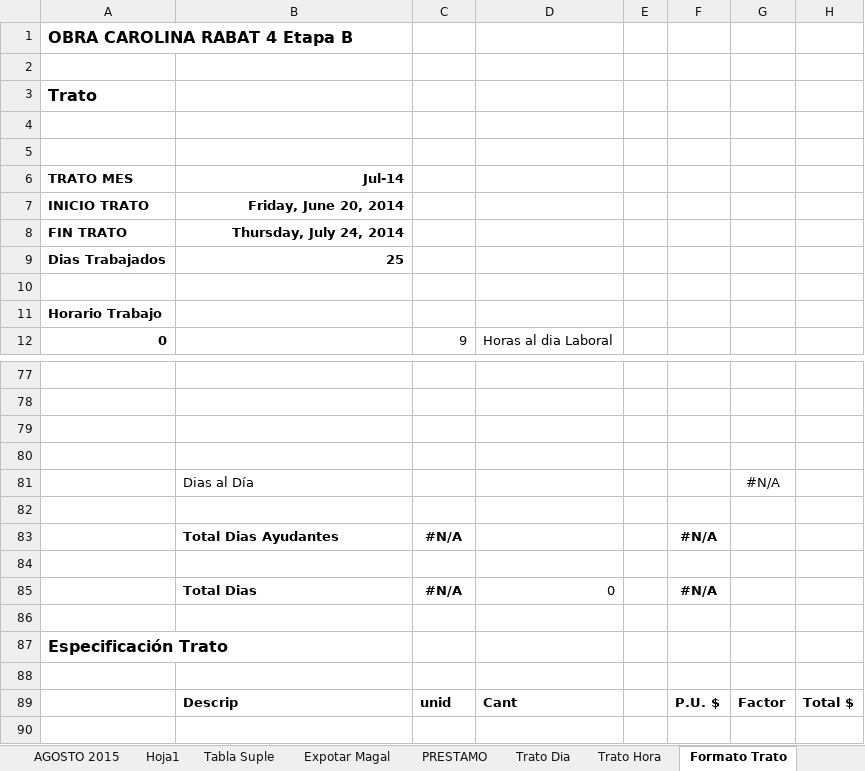
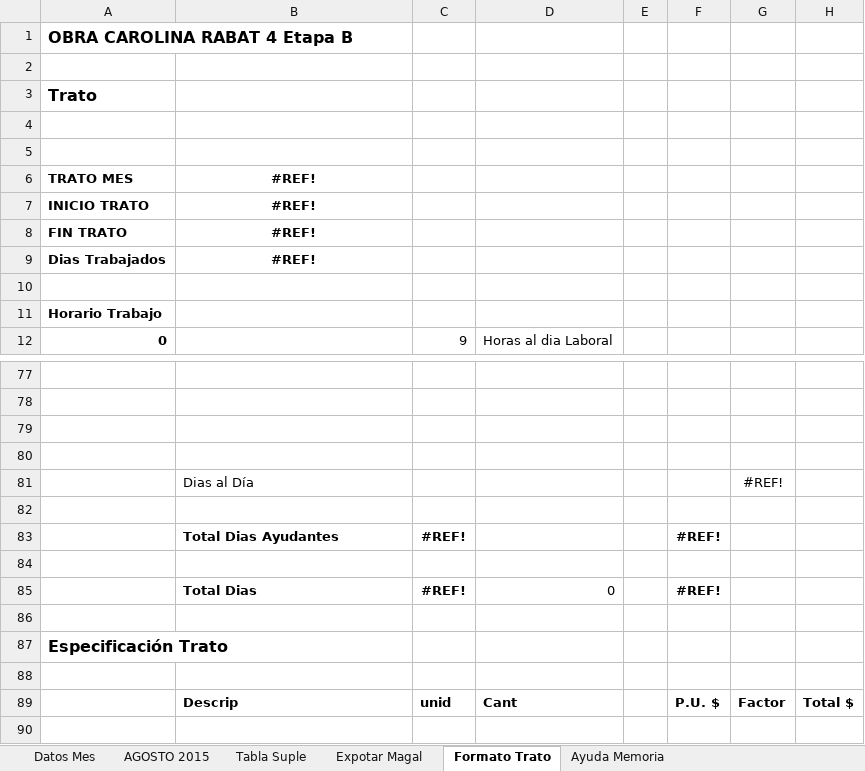
Before and after one commit to ConyAC/asistencia_magal, an Excel workbook: asistencia/src/main/resources/templates/asistencia/planilla_asistencia.xlsx, sheet Formato Trato, drawn as a sheet; only a part is shown, gaps mark what is left out; values as stored, in another font and other column widths than the file's, no borders; removed rows and columns are numbered as before the commit, all else as after; the diff covers the shown part only; the diff names each change by its address in the sheet, - before the commit and + after, or states it on an @@ line.

```diff
--- a/asistencia/src/main/resources/templates/asistencia/planilla_asistencia.xlsx (sheet Formato Trato)
+++ b/asistencia/src/main/resources/templates/asistencia/planilla_asistencia.xlsx (sheet Formato Trato)
-sheet tab: Hoja1
-sheet tab: PRESTAMO
-sheet tab: Trato Dia
-sheet tab: Trato Hora
-B6: Jul-14
+B6: #REF!
-B6:B9 alignment: right
+B6:B9 alignment: center
-B7: Friday, June 20, 2014
+B7: #REF!
-B8: Thursday, July 24, 2014
+B8: #REF!
-B9: 25
+B9: #REF!
-G81: #N/A
+G81: #REF!
-row 83:  | Total Dias Ayudantes | #N/A |  |  | #N/A
+row 83:  | Total Dias Ayudantes | #REF! |  |  | #REF!
-C85: #N/A
+C85: #REF!
-F85: #N/A
+F85: #REF!
```
Also changed, not shown: 13 added rows, 13 removed rows and 2 edited cells elsewhere in this sheet, sheet AGOSTO 2015, other sheet tabs, 3 other files.
